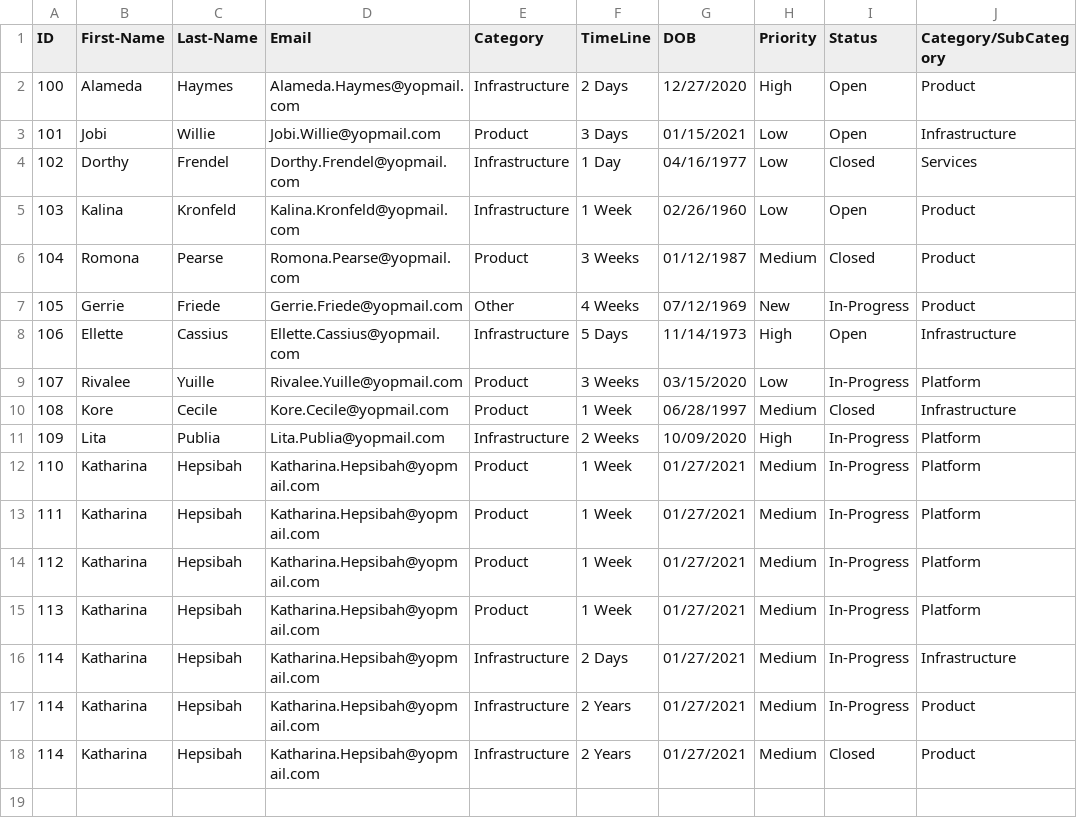
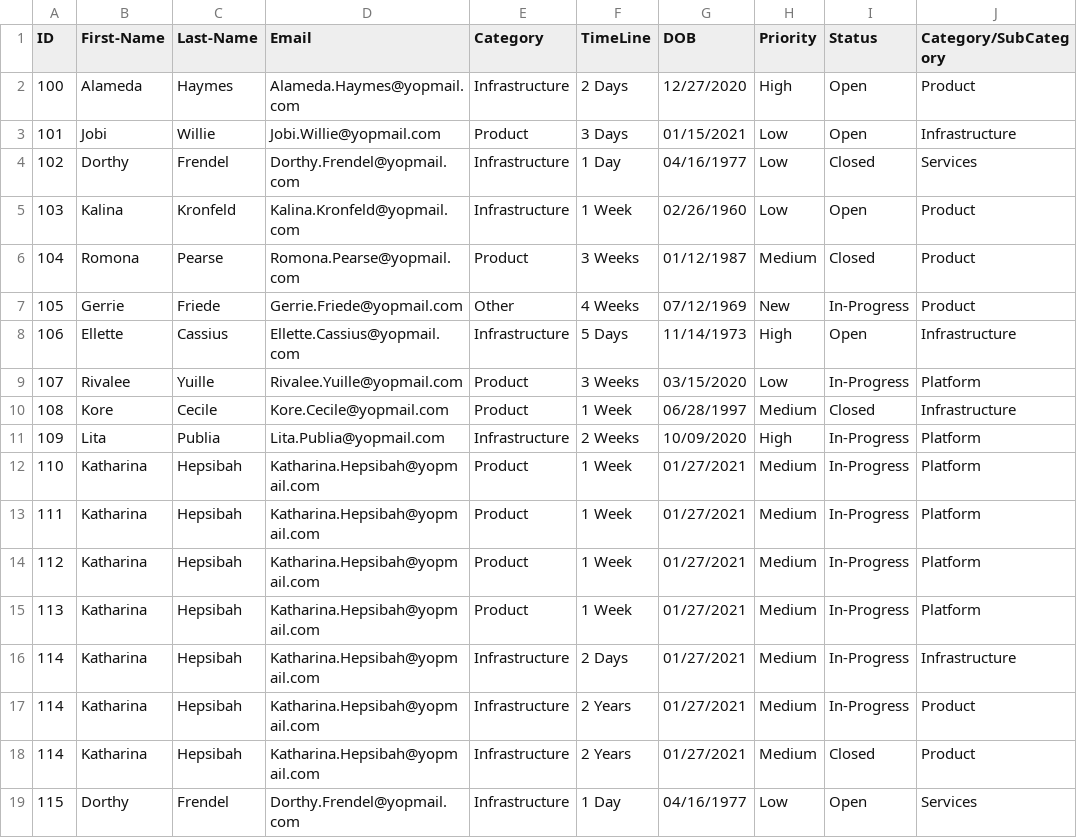
Before and after one commit to ashishcw/Simple-BootStrap-Supported-Page, a CSV file: client/js/JScriptManualExtender/data.csv, drawn as a sheet.

Commit message:
Dynamic Table Mapping Completed

```diff
--- a/client/js/JScriptManualExtender/data.csv
+++ b/client/js/JScriptManualExtender/data.csv
@@ -18 +18,2 @@ ID,First-Name,Last-Name,Email,Category,TimeLine,DOB,Priority,Status,Category/Sub
 114,Katharina,Hepsibah,Katharina.Hepsibah@yopmail.com,Infrastructure,2 Years,01/27/2021,Medium,Closed,Product
+115,Dorthy,Frendel,Dorthy.Frendel@yopmail.com,Infrastructure,1 Day,04/16/1977,Low,Open,Services
```
Also changed, not shown: 2 other files.
